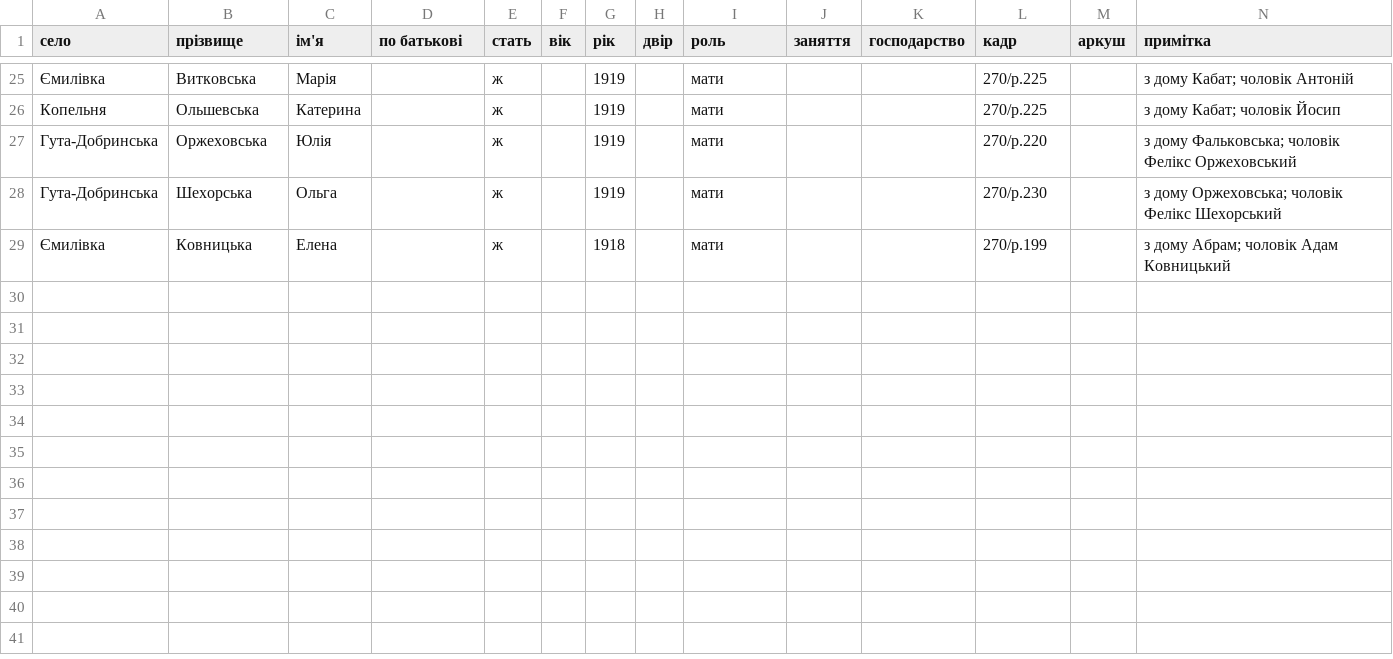
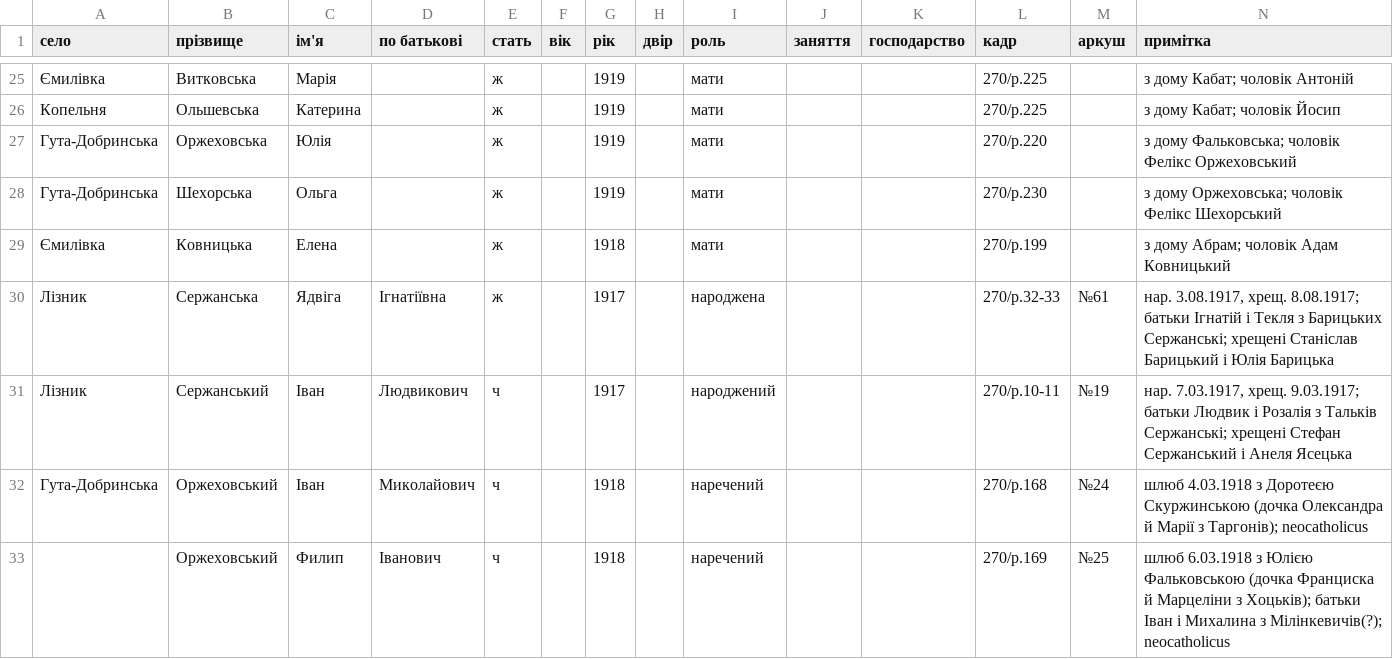
Before and after one commit to tut-maks/rid-shutykh, a CSV file: facts/baza/src_toporyshche_metryky.csv, drawn as a sheet; only a part is shown, gaps mark what is left out.

```diff
--- a/facts/baza/src_toporyshche_metryky.csv
+++ b/facts/baza/src_toporyshche_metryky.csv
@@ -29 +29,5 @@
 Ємилівка;Ковницька;Елена;;ж;;1918;;мати;;;270/p.199;;"з дому Абрам;  чоловік Адам Ковницький"
+Лізник;Сержанська;Ядвіга;Ігнатіївна;ж;;1917;;народжена;;;270/p.32-33;№61;"нар. 3.08.1917, хрещ. 8.08.1917; батьки Ігнатій і Текля з Барицьких Сержанські; хрещені Станіслав Барицький і Юлія Барицька"
+Лізник;Сержанський;Іван;Людвикович;ч;;1917;;народжений;;;270/p.10-11;№19;"нар. 7.03.1917, хрещ. 9.03.1917; батьки Людвик і Розалія з Тальків Сержанські; хрещені Стефан Сержанський і Анеля Ясецька"
+Гута-Добринська;Оржеховський;Іван;Миколайович;ч;;1918;;наречений;;;270/p.168;№24;"шлюб 4.03.1918 з Доротеєю Скуржинською (дочка Олександра й Марії з Таргонів); neocatholicus"
+;Оржеховський;Филип;Іванович;ч;;1918;;наречений;;;270/p.169;№25;"шлюб 6.03.1918 з Юлією Фальковською (дочка Франциска й Марцеліни з Хоцьків); батьки Іван і Михалина з Мілінкевичів(?); neocatholicus"
```
Also changed, not shown: facts/baza/src_obd_memorial.csv.
